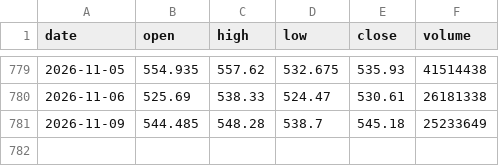
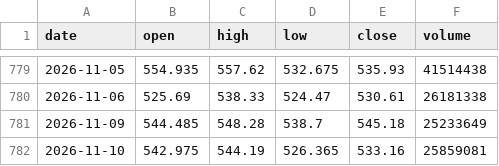
Before and after one commit to proios727-cloud/newerthanthelastbuildforant, a CSV file: chart-forward/data/MSFT.csv, drawn as a sheet; only a part is shown, gaps mark what is left out; the diff names each change by its address in the sheet, - before the commit and + after, or states it on an @@ line.

Commit message:
chart forward 2026-11-10 (connector feed)

```diff
--- a/chart-forward/data/MSFT.csv
+++ b/chart-forward/data/MSFT.csv
+row 782: 2026-11-10 | 542.975 | 544.19 | 526.365 | 533.16 | 25859081
```
Also changed, not shown: chart-forward/data/AAPL.csv, chart-forward/data/IWM.csv, 26 other files.
